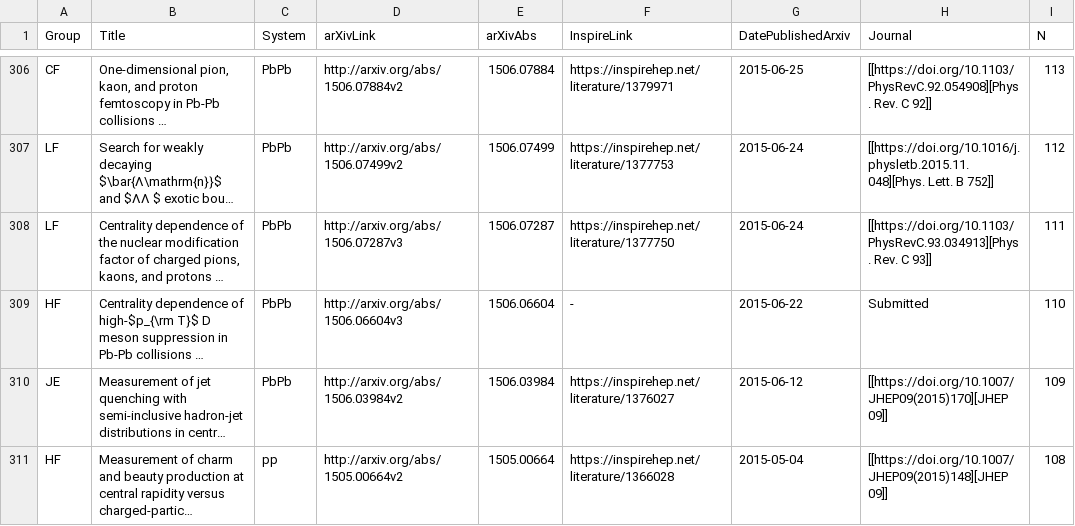
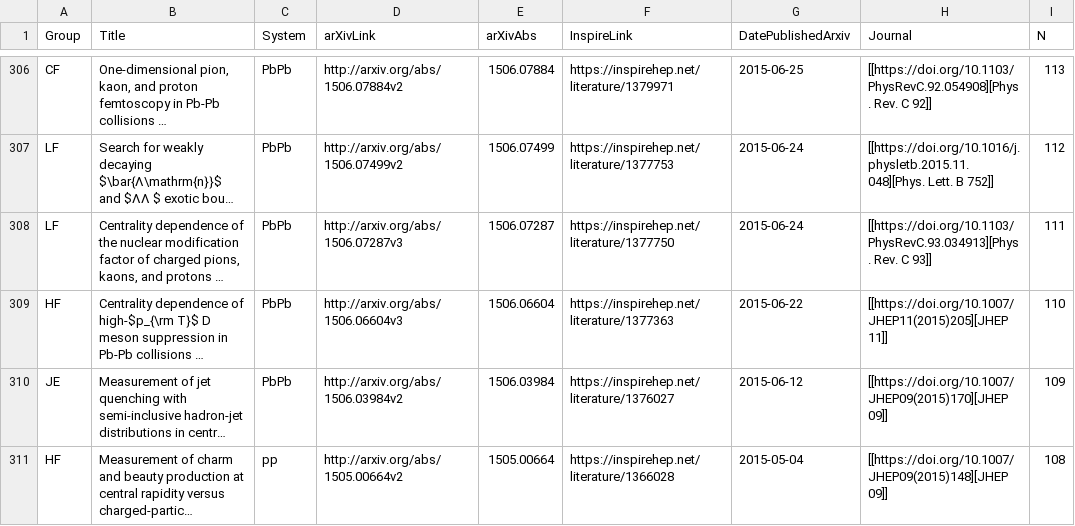
Before and after one commit to matplo/alice_papers, a CSV file: twiki/alice_papers_table.csv, drawn as a sheet; only a part is shown, gaps mark what is left out; long unchanged cells end in …; the diff names each change by its address in the sheet, - before the commit and + after, or states it on an @@ line.

```diff
--- a/twiki/alice_papers_table.csv
+++ b/twiki/alice_papers_table.csv
-F309 (InspireLink): -
+F309 (InspireLink): https://inspirehep.net/literature/1377363
-H309 (Journal): Submitted
+H309 (Journal): [[https://doi.org/10.1007/JHEP11(2015)205][JHEP 11]]
```
Also changed, not shown: 6 other files.
